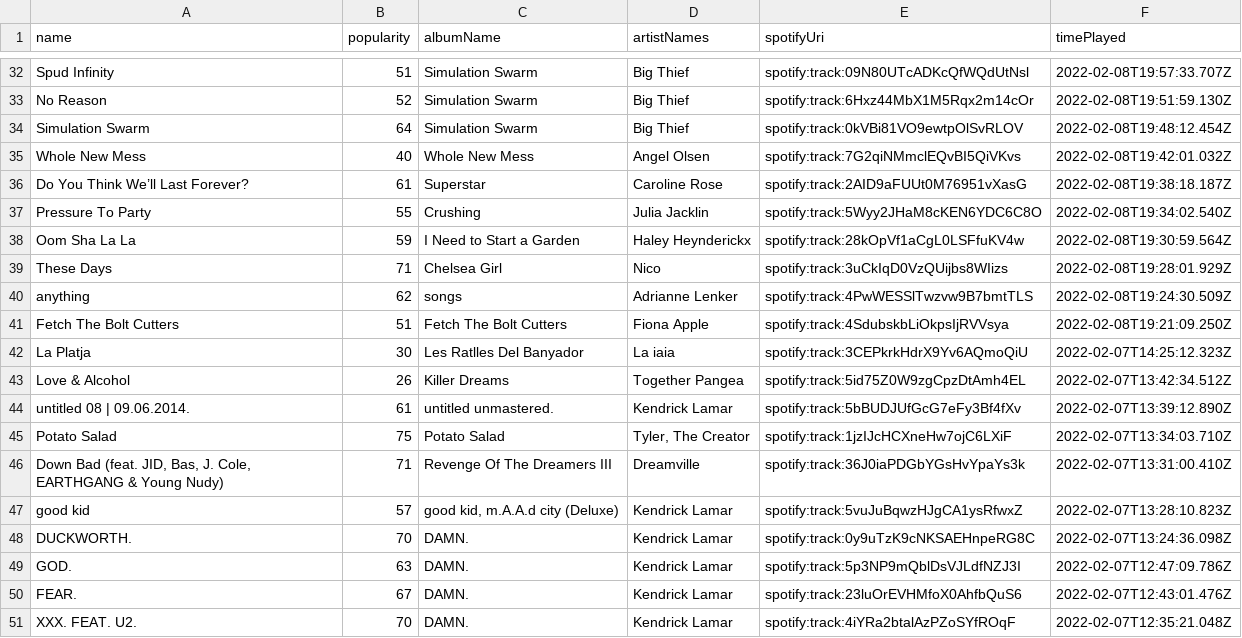
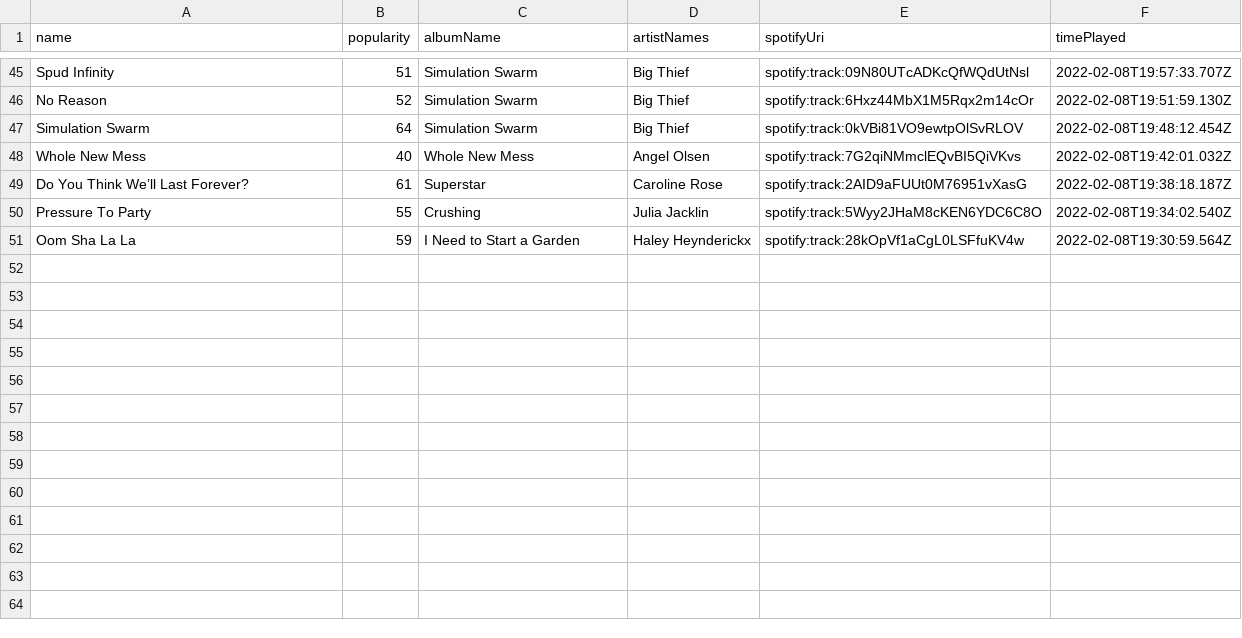
Before and after one commit to mlinds/spotify-data, a CSV file: data_out/recent.csv, drawn as a sheet; only a part is shown, gaps mark what is left out; removed rows and columns are numbered as before the commit, all else as after; the diff covers the shown part only; the diff names each change by its address in the sheet, - before the commit and + after, or states it on an @@ line.

```diff
--- a/data_out/recent.csv
+++ b/data_out/recent.csv
-row 39: These Days | 71 | Chelsea Girl | Nico | spotify:track:3uCkIqD0VzQUijbs8WIizs | 2022-02-08T19:28:01.929Z
-row 40: anything | 62 | songs | Adrianne Lenker | spotify:track:4PwWESSlTwzvw9B7bmtTLS | 2022-02-08T19:24:30.509Z
-row 41: Fetch The Bolt Cutters | 51 | Fetch The Bolt Cutters | Fiona Apple | spotify:track:4SdubskbLiOkpsIjRVVsya | 2022-02-08T19:21:09.250Z
-row 42: La Platja | 30 | Les Ratlles Del Banyador | La iaia | spotify:track:3CEPkrkHdrX9Yv6AQmoQiU | 2022-02-07T14:25:12.323Z
-row 43: Love & Alcohol | 26 | Killer Dreams | Together Pangea | spotify:track:5id75Z0W9zgCpzDtAmh4EL | 2022-02-07T13:42:34.512Z
-row 44: untitled 08 | 09.06.2014. | 61 | untitled unmastered. | Kendrick Lamar | spotify:track:5bBUDJUfGcG7eFy3Bf4fXv | 2022-02-07T13:39:12.890Z
-row 45: Potato Salad | 75 | Potato Salad | Tyler, The Creator | spotify:track:1jzIJcHCXneHw7ojC6LXiF | 2022-02-07T13:34:03.710Z
-row 46: Down Bad (feat. JID, Bas, J. Cole, EARTHGANG & Young Nudy) | 71 | Revenge Of The Dreamers III | Dreamville | spotify:track:36J0iaPDGbYGsHvYpaYs3k | 2022-02-07T13:31:00.410Z
-row 47: good kid | 57 | good kid, m.A.A.d city (Deluxe) | Kendrick Lamar | spotify:track:5vuJuBqwzHJgCA1ysRfwxZ | 2022-02-07T13:28:10.823Z
-row 48: DUCKWORTH. | 70 | DAMN. | Kendrick Lamar | spotify:track:0y9uTzK9cNKSAEHnpeRG8C | 2022-02-07T13:24:36.098Z
-row 49: GOD. | 63 | DAMN. | Kendrick Lamar | spotify:track:5p3NP9mQblDsVJLdfNZJ3I | 2022-02-07T12:47:09.786Z
-row 50: FEAR. | 67 | DAMN. | Kendrick Lamar | spotify:track:23luOrEVHMfoX0AhfbQuS6 | 2022-02-07T12:43:01.476Z
-row 51: XXX. FEAT. U2. | 70 | DAMN. | Kendrick Lamar | spotify:track:4iYRa2btalAzPZoSYfROqF | 2022-02-07T12:35:21.048Z
```
Also changed, not shown: 13 added rows elsewhere in this file, data_out/streamHistory.csv.
